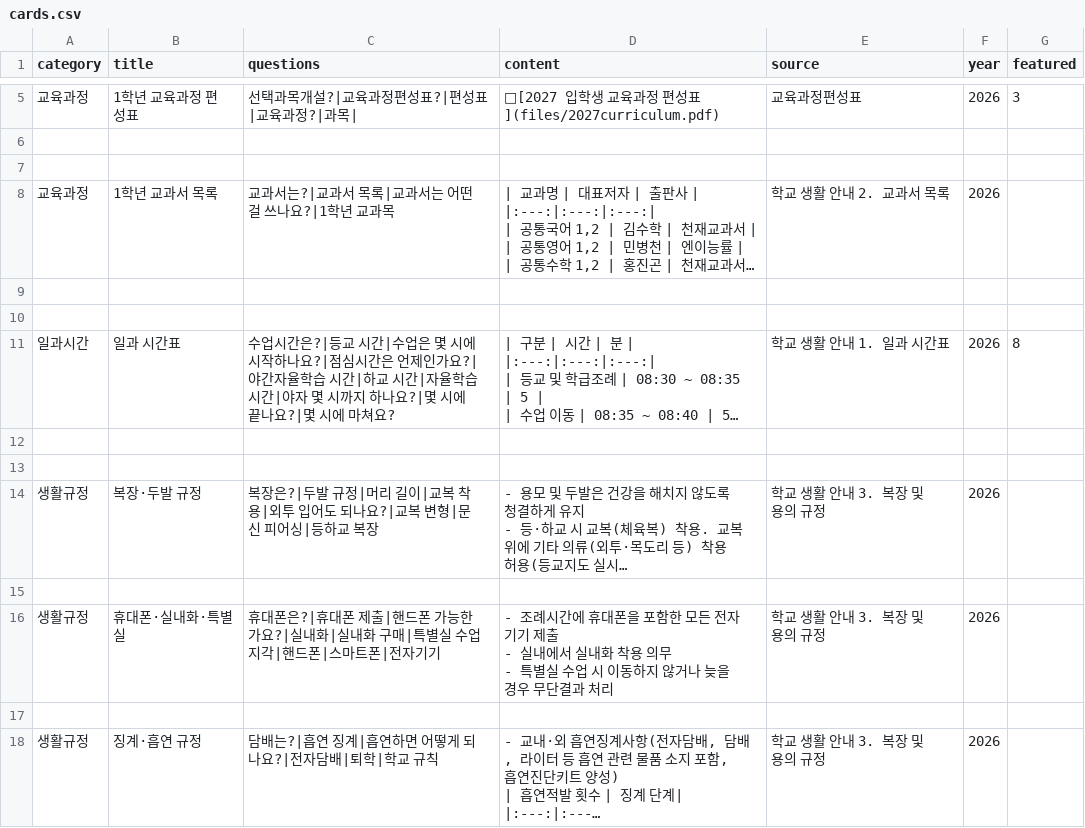
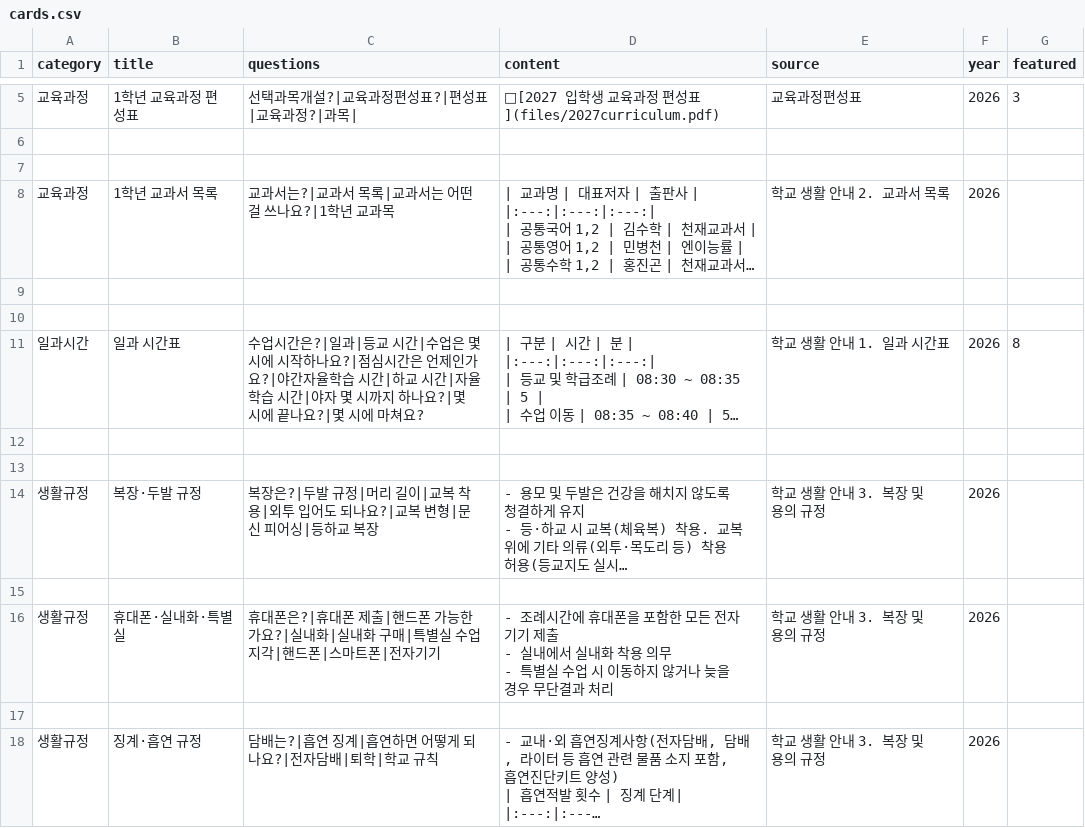
Before and after one commit to youngyong2-hash/yangsanGO, a CSV file: cards.csv, drawn as a sheet; only a part is shown, gaps mark what is left out; long unchanged cells end in …; the diff names each change by its address in the sheet, - before the commit and + after, or states it on an @@ line.

Commit message:
Update cards.csv

```diff
--- a/cards.csv
+++ b/cards.csv
-C11 (questions): …시간은?|등교 시…
+C11 (questions): …시간은?|일과|등교 시…
```
